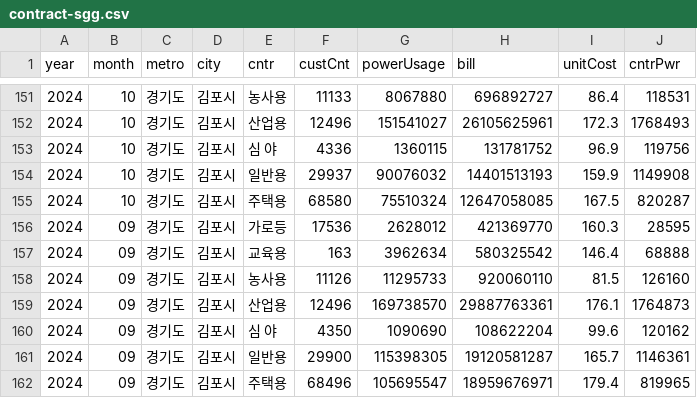
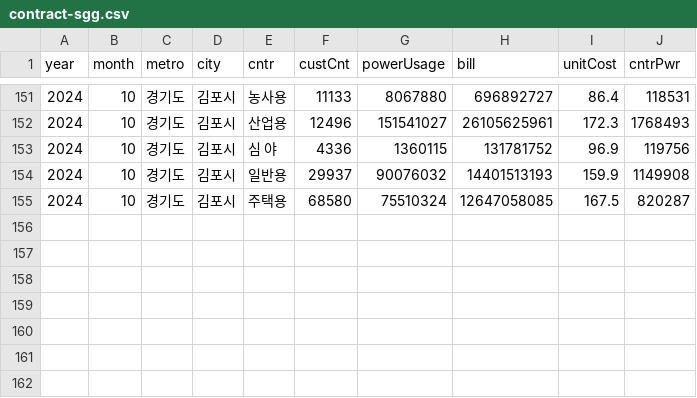
Before and after one commit to findKTH0415/linkpilot-cron, a CSV file: data/kepco/contract-sgg.csv, drawn as a sheet; only a part is shown, gaps mark what is left out; the diff names each change by its address in the sheet, - before the commit and + after, or states it on an @@ line.

```diff
--- a/data/kepco/contract-sgg.csv
+++ b/data/kepco/contract-sgg.csv
-row 156: 2024 | 09 | 경기도 | 김포시 | 가로등 | 17536 | 2628012 | 421369770 | 160.3 | 28595
-row 157: 2024 | 09 | 경기도 | 김포시 | 교육용 | 163 | 3962634 | 580325542 | 146.4 | 68888
-row 158: 2024 | 09 | 경기도 | 김포시 | 농사용 | 11126 | 11295733 | 920060110 | 81.5 | 126160
-row 159: 2024 | 09 | 경기도 | 김포시 | 산업용 | 12496 | 169738570 | 29887763361 | 176.1 | 1764873
-row 160: 2024 | 09 | 경기도 | 김포시 | 심 야 | 4350 | 1090690 | 108622204 | 99.6 | 120162
-row 161: 2024 | 09 | 경기도 | 김포시 | 일반용 | 29900 | 115398305 | 19120581287 | 165.7 | 1146361
-row 162: 2024 | 09 | 경기도 | 김포시 | 주택용 | 68496 | 105695547 | 18959676971 | 179.4 | 819965
```
Also changed, not shown: data/kepco/custchange-sgg.csv, 3 other files.
